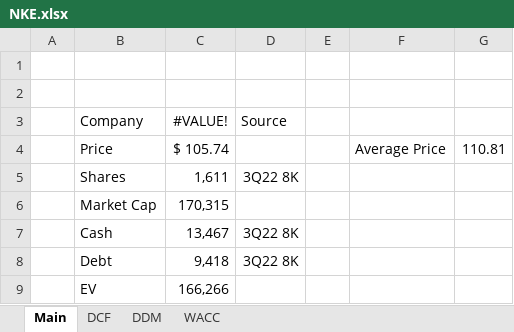
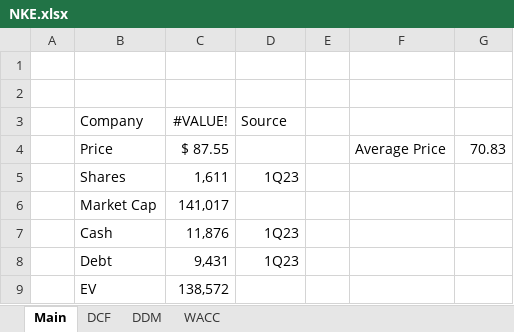
Before and after one commit to billysheldon/financialmodels, an Excel workbook: NKE.xlsx, sheet Main, drawn as a sheet; values as stored, in another font and other column widths than the file's, no borders; the diff names each change by its address in the sheet, - before the commit and + after, or states it on an @@ line.

```diff
--- a/NKE.xlsx (sheet Main)
+++ b/NKE.xlsx (sheet Main)
-C4 (#VALUE!): $ 105.74
+C4 (#VALUE!): $ 87.55
-G4: 110.81
+G4: 70.83
-D5 (Source): 3Q22 8K
+D5 (Source): 1Q23
-C6 (#VALUE!): 170,315
+C6 (#VALUE!): 141,017
-C7 (#VALUE!): 13,467
+C7 (#VALUE!): 11,876
-D7:D8 (Source): 3Q22 8K
+D7:D8 (Source): 1Q23
-C8 (#VALUE!): 9,418
+C8 (#VALUE!): 9,431
-C9 (#VALUE!): 166,266
+C9 (#VALUE!): 138,572
```
Also changed, not shown: sheet DCF, sheet DDM, sheet WACC, formulas that keep their value, charts or pictures.
